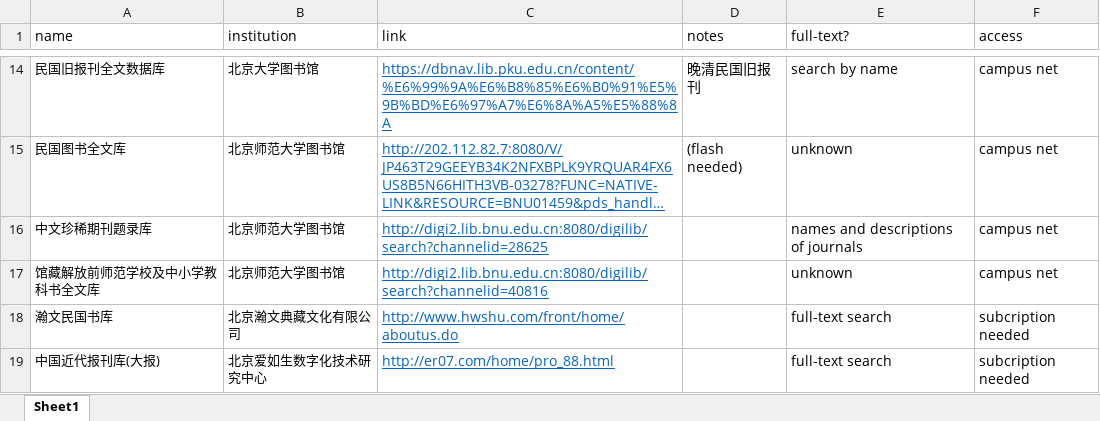
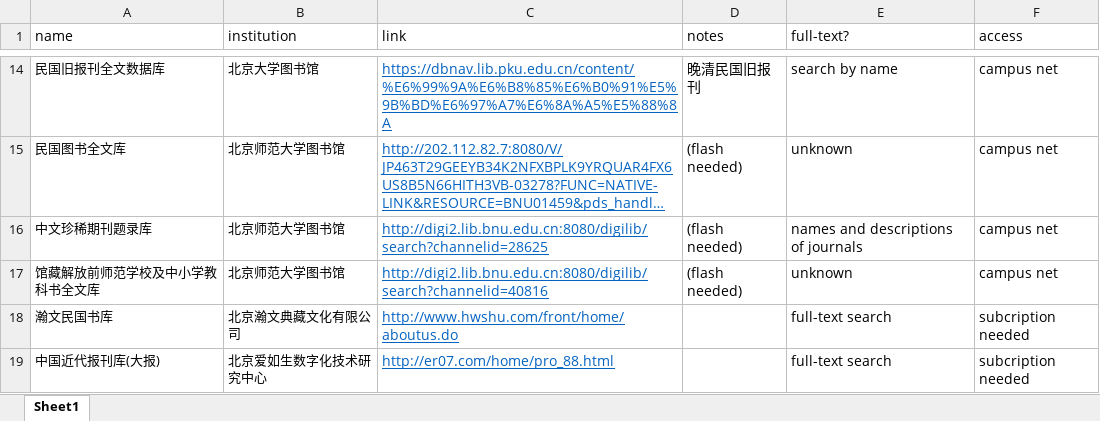
Before and after one commit to hcts-hra/dh-eastasia-data, an Excel workbook: Lit_survey/Databases_online.xlsx, sheet Sheet1, drawn as a sheet; only a part is shown, gaps mark what is left out; long unchanged cells end in …; values as stored, in another font and other column widths than the file's, no borders; the diff names each change by its address in the sheet, - before the commit and + after, or states it on an @@ line.

```diff
--- a/Lit_survey/Databases_online.xlsx (sheet Sheet1)
+++ b/Lit_survey/Databases_online.xlsx (sheet Sheet1)
-D16:D17 (notes): (empty)
+D16:D17 (notes): (flash needed)
```
Also changed, not shown: CrossAsia/Numbers and Names of Databases in CrossAsia.xlsx.
